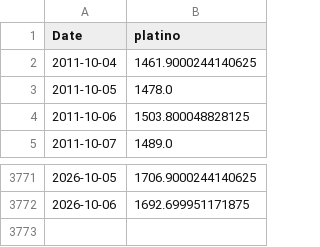
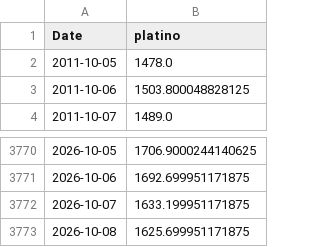
Before and after one commit to tristansuarez/neural-capital-research, a CSV file: data_cache/platino.csv, drawn as a sheet; only a part is shown, gaps mark what is left out.

```diff
--- a/data_cache/platino.csv
+++ b/data_cache/platino.csv
@@ -1,3 +1,2 @@
 Date,platino
-2011-10-04,1461.9000244140625
 2011-10-05,1478.0
@@ -3772 +3771,3 @@ Date,platino
 2026-10-06,1692.699951171875
+2026-10-07,1633.199951171875
+2026-10-08,1625.699951171875
```
Also changed, not shown: data_cache/cobre.csv, data_cache/oro.csv, 5 other files.
